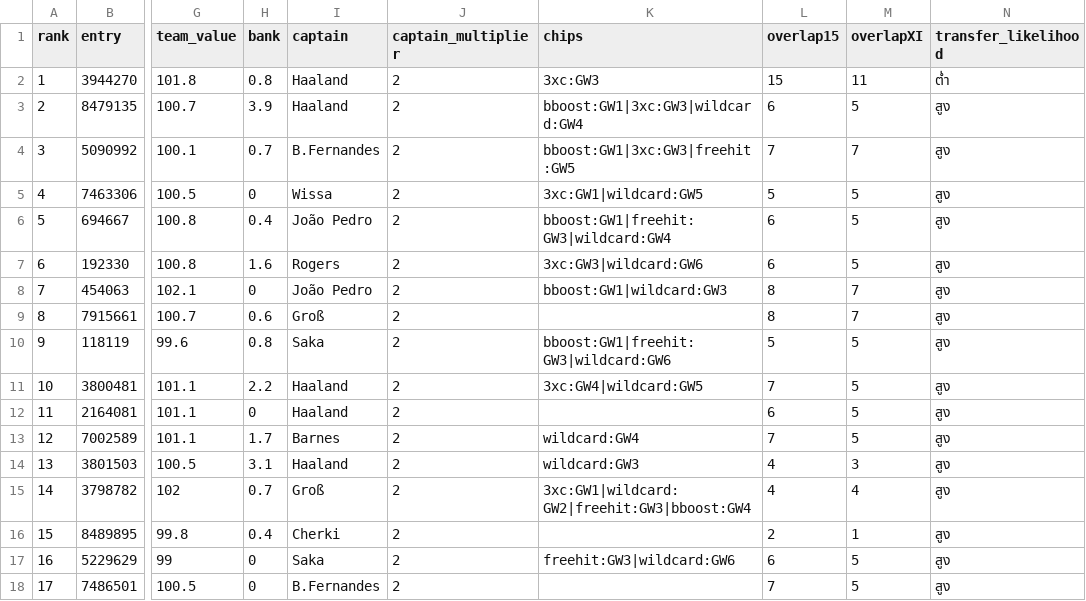
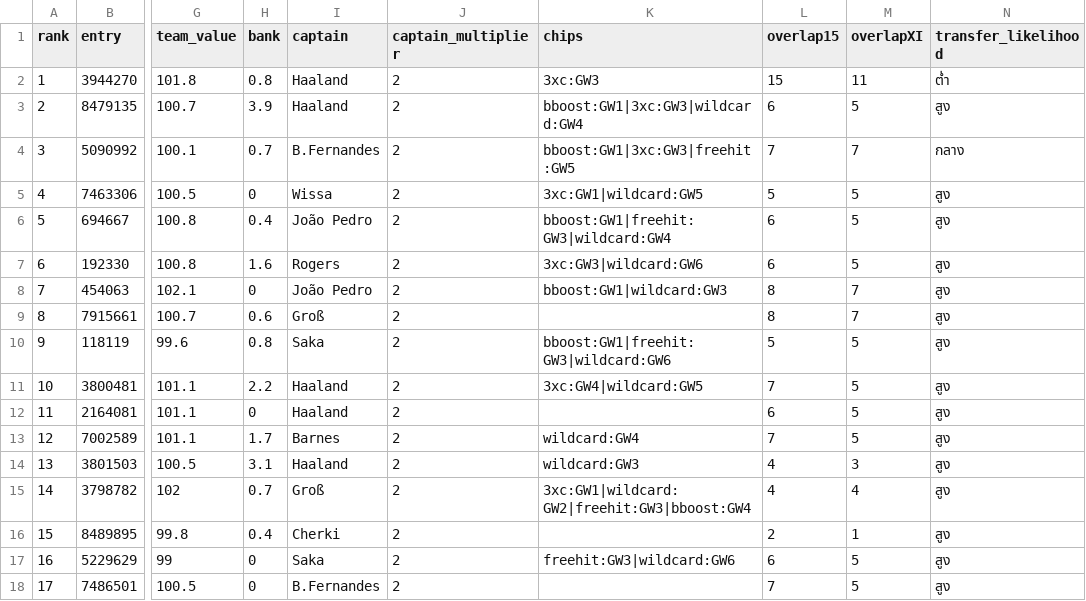
Before and after one commit to kanitnany-cloud/GPTxMe, a CSV file: mini-league/team-summary-gw6.csv, drawn as a sheet; only a part is shown, gaps mark what is left out; the diff names each change by its address in the sheet, - before the commit and + after, or states it on an @@ line.

```diff
--- a/mini-league/team-summary-gw6.csv
+++ b/mini-league/team-summary-gw6.csv
-N4 (transfer_likelihood): สูง
+N4 (transfer_likelihood): กลาง
```
Also changed, not shown: 3 other files.
